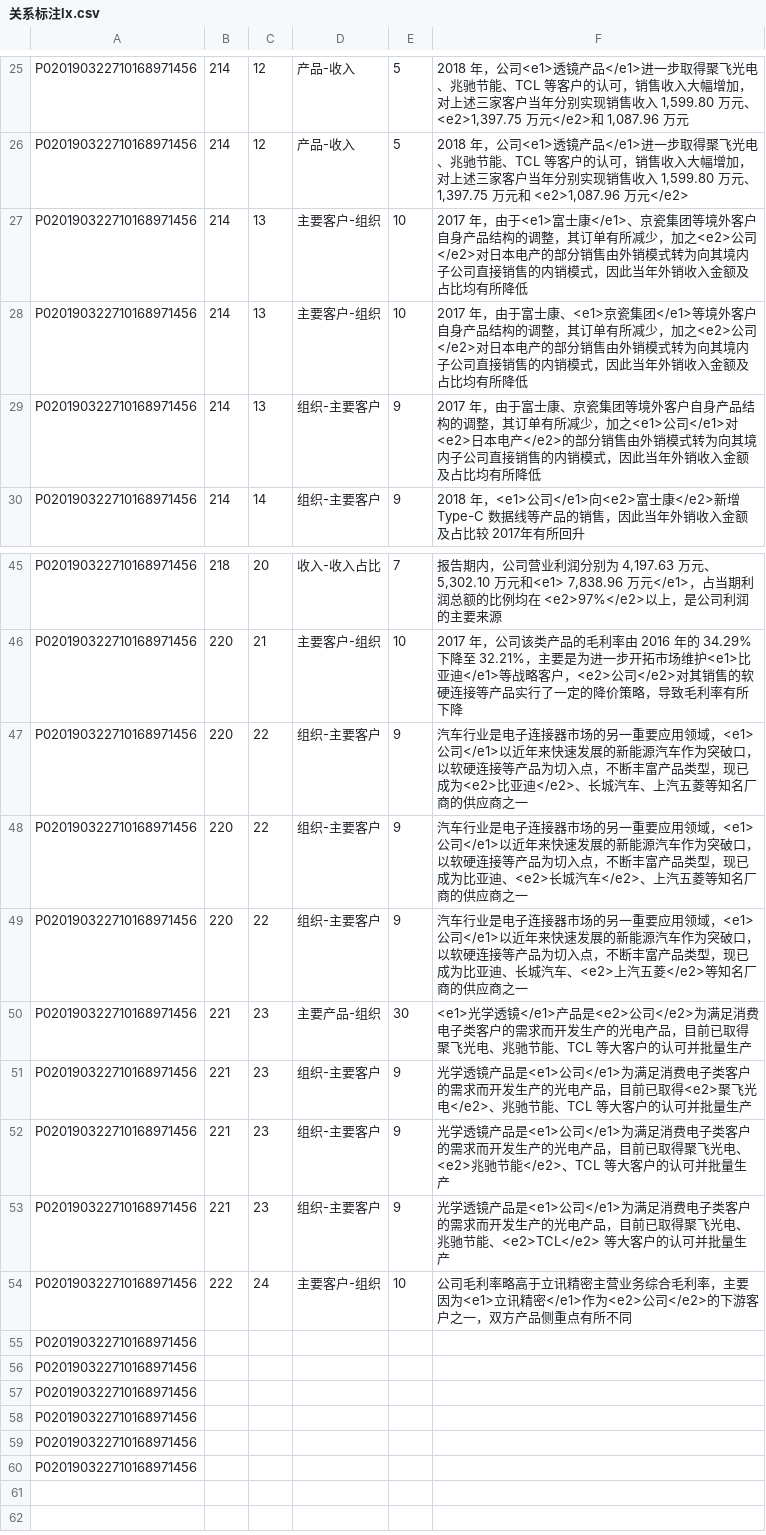
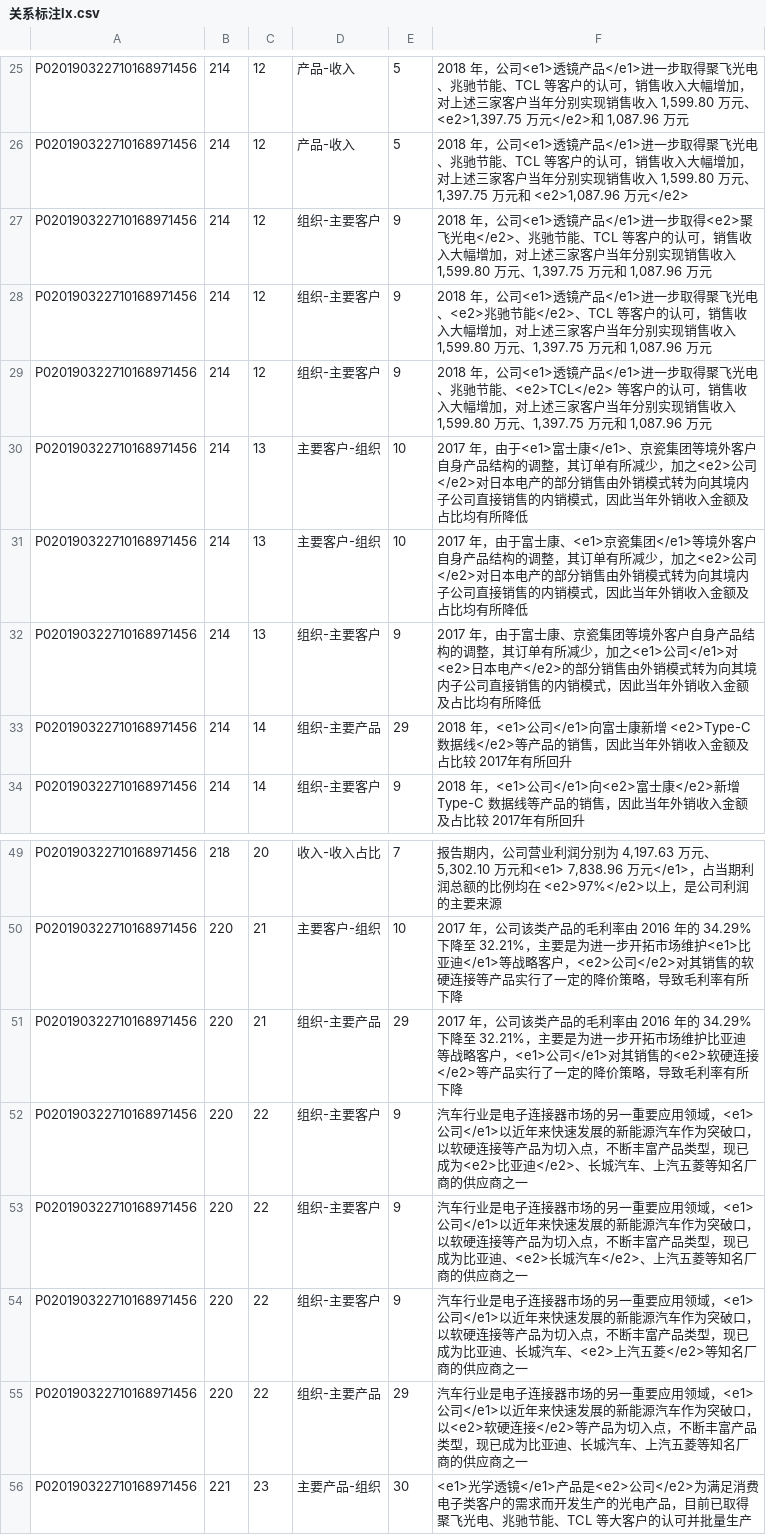
Before and after one commit to lx1374327576/datatag, a CSV file: 20190629/关系标注lx.csv, drawn as a sheet; only a part is shown, gaps mark what is left out; the shorter side is filled out with more unchanged rows.

```diff
--- a/20190629/关系标注lx.csv
+++ b/20190629/关系标注lx.csv
@@ -26,2 +26,5 @@ P020190322710168971456,214,12,产品-收入,5,"2018 年，公司<e1>透镜产品
 P020190322710168971456,214,12,产品-收入,5,"2018 年，公司<e1>透镜产品</e1>进一步取得聚飞光电、兆驰节能、TCL 等客户的认可，销售收入大幅增加，对上述三家客户当年分别实现销售收入 1,599.80 万元、1,397.75 万元和 <e2>1,087.96 万元</e2>"
+P020190322710168971456,214,12,组织-主要客户,9,"2018 年，公司<e1>透镜产品</e1>进一步取得<e2>聚飞光电</e2>、兆驰节能、TCL 等客户的认可，销售收入大幅增加，对上述三家客户当年分别实现销售收入 1,599.80 万元、1,397.75 万元和 1,087.96 万元"
+P020190322710168971456,214,12,组织-主要客户,9,"2018 年，公司<e1>透镜产品</e1>进一步取得聚飞光电、<e2>兆驰节能</e2>、TCL 等客户的认可，销售收入大幅增加，对上述三家客户当年分别实现销售收入 1,599.80 万元、1,397.75 万元和 1,087.96 万元"
+P020190322710168971456,214,12,组织-主要客户,9,"2018 年，公司<e1>透镜产品</e1>进一步取得聚飞光电、兆驰节能、<e2>TCL</e2> 等客户的认可，销售收入大幅增加，对上述三家客户当年分别实现销售收入 1,599.80 万元、1,397.75 万元和 1,087.96 万元"
 P020190322710168971456,214,13,主要客户-组织,10,2017 年，由于<e1>富士康</e1>、京瓷集团等境外客户自身产品结构的调整，其订单有所减少，加之<e2>公司</e2>对日本电产的部分销售由外销模式转为向其境内子公司直接销售的内销模式，因此当年外销收入金额及占比均有所降低
@@ -29,2 +32,3 @@ P020190322710168971456,214,13,主要客户-组织,10,2017 年，由于富士康
 P020190322710168971456,214,13,组织-主要客户,9,2017 年，由于富士康、京瓷集团等境外客户自身产品结构的调整，其订单有所减少，加之<e1>公司</e1>对<e2>日本电产</e2>的部分销售由外销模式转为向其境内子公司直接销售的内销模式，因此当年外销收入金额及占比均有所降低
+P020190322710168971456,214,14,组织-主要产品,29,2018 年，<e1>公司</e1>向富士康新增 <e2>Type-C 数据线</e2>等产品的销售，因此当年外销收入金额及占比较 2017年有所回升
 P020190322710168971456,214,14,组织-主要客户,9,2018 年，<e1>公司</e1>向<e2>富士康</e2>新增 Type-C 数据线等产品的销售，因此当年外销收入金额及占比较 2017年有所回升
@@ -46,2 +50,3 @@ P020190322710168971456,218,20,收入-收入占比,7,"报告期内，公司营业
 P020190322710168971456,220,21,主要客户-组织,10,2017 年，公司该类产品的毛利率由 2016 年的 34.29%下降至 32.21%，主要是为进一步开拓市场维护<e1>比亚迪</e1>等战略客户，<e2>公司</e2>对其销售的软硬连接等产品实行了一定的降价策略，导致毛利率有所下降
+P020190322710168971456,220,21,组织-主要产品,29,2017 年，公司该类产品的毛利率由 2016 年的 34.29%下降至 32.21%，主要是为进一步开拓市场维护比亚迪等战略客户，<e1>公司</e1>对其销售的<e2>软硬连接</e2>等产品实行了一定的降价策略，导致毛利率有所下降
 P020190322710168971456,220,22,组织-主要客户,9,汽车行业是电子连接器市场的另一重要应用领域，<e1>公司</e1>以近年来快速发展的新能源汽车作为突破口，以软硬连接等产品为切入点，不断丰富产品类型，现已成为<e2>比亚迪</e2>、长城汽车、上汽五菱等知名厂商的供应商之一
@@ -49,2 +54,3 @@ P020190322710168971456,220,22,组织-主要客户,9,汽车行业是电子连接
 P020190322710168971456,220,22,组织-主要客户,9,汽车行业是电子连接器市场的另一重要应用领域，<e1>公司</e1>以近年来快速发展的新能源汽车作为突破口，以软硬连接等产品为切入点，不断丰富产品类型，现已成为比亚迪、长城汽车、<e2>上汽五菱</e2>等知名厂商的供应商之一
+P020190322710168971456,220,22,组织-主要产品,29,汽车行业是电子连接器市场的另一重要应用领域，<e1>公司</e1>以近年来快速发展的新能源汽车作为突破口，以<e2>软硬连接</e2>等产品为切入点，不断丰富产品类型，现已成为比亚迪、长城汽车、上汽五菱等知名厂商的供应商之一
 P020190322710168971456,221,23,主要产品-组织,30,<e1>光学透镜</e1>产品是<e2>公司</e2>为满足消费电子类客户的需求而开发生产的光电产品，目前已取得聚飞光电、兆驰节能、TCL 等大客户的认可并批量生产
```
Also changed, not shown: 20190629/实体标注lx.csv.
